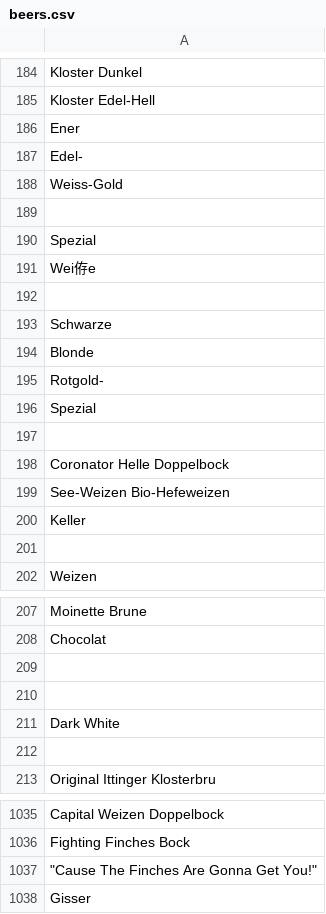
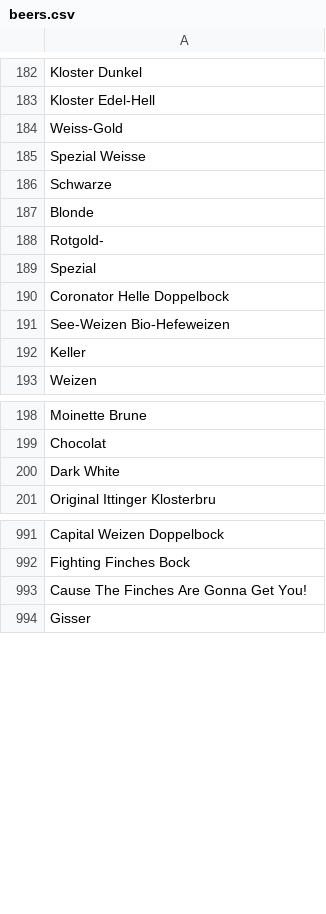
Before and after one commit to chrisdews/beer-or-horse, a CSV file: beer-or-horse-backend/lib/seeds/beers.csv, drawn as a sheet; only a part is shown, gaps mark what is left out; the diff covers the shown part only.

```diff
--- a/beer-or-horse-backend/lib/seeds/beers.csv
+++ b/beer-or-horse-backend/lib/seeds/beers.csv
@@ -185,9 +183,4 @@ Kloster Dunkel
 Kloster Edel-Hell
- Ener
-Edel-
 Weiss-Gold
-
-Spezial
-Wei侟e
-
+Spezial Weisse
 Schwarze
@@ -196,3 +189,2 @@ Rotgold-
 Spezial
-
 Coronator Helle Doppelbock
@@ -200,3 +192,2 @@ See-Weizen Bio-Hefeweizen
 Keller
-
 Weizen
@@ -208,6 +199,3 @@ Moinette Brune
 Chocolat
-
-
 Dark White
-
 Original Ittinger Klosterbru
@@ -1036,3 +992,3 @@ Capital Weizen Doppelbock
 Fighting Finches Bock
-"""Cause The Finches Are Gonna Get You!"""
+Cause The Finches Are Gonna Get You!
 Gisser
```
Also changed, not shown: 34 removed rows elsewhere in this file, 1 other file.
